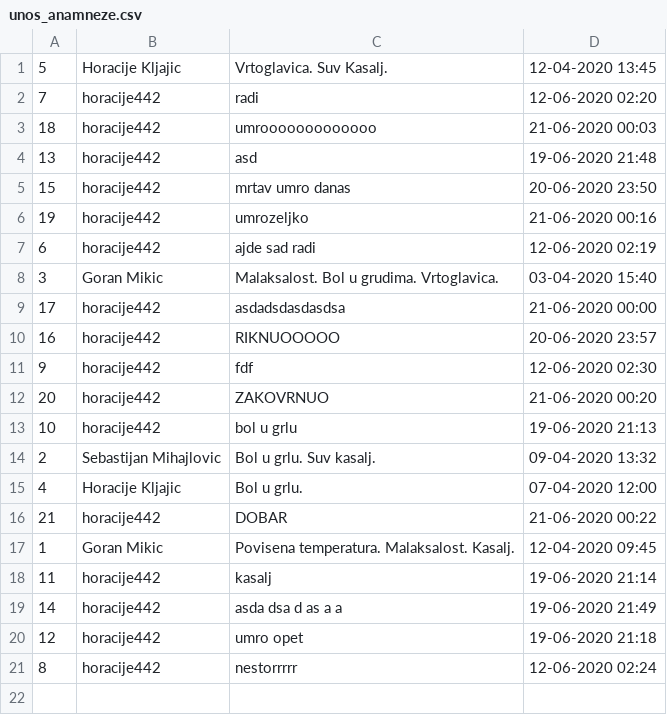
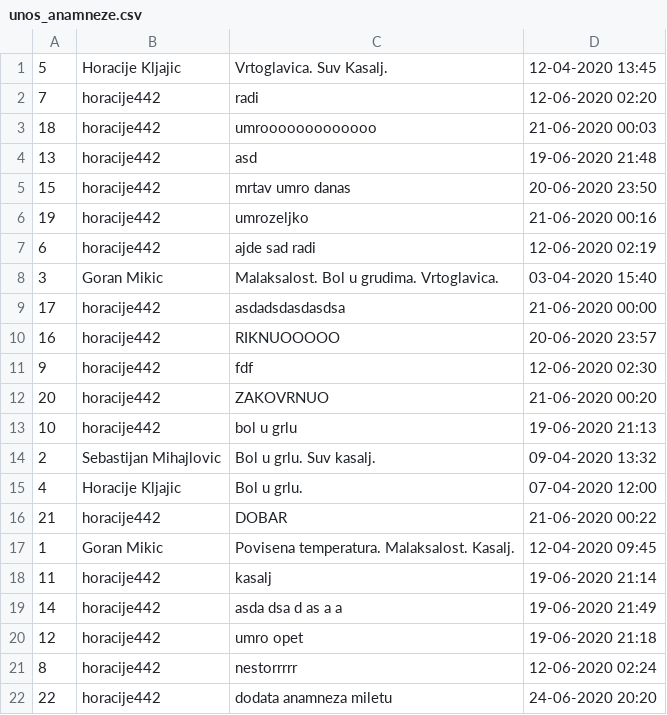
Before and after one commit to dragicevic19/usi-hospital, a CSV file: data/unos_anamneze.csv, drawn as a sheet.

```diff
--- a/data/unos_anamneze.csv
+++ b/data/unos_anamneze.csv
@@ -21 +21,2 @@
 8,horacije442,nestorrrrr,12-06-2020 02:24
+22,horacije442,dodata anamneza miletu,24-06-2020 20:20
```
Also changed, not shown: data/korisnici.csv, data/prostorije.csv, 5 other files.
